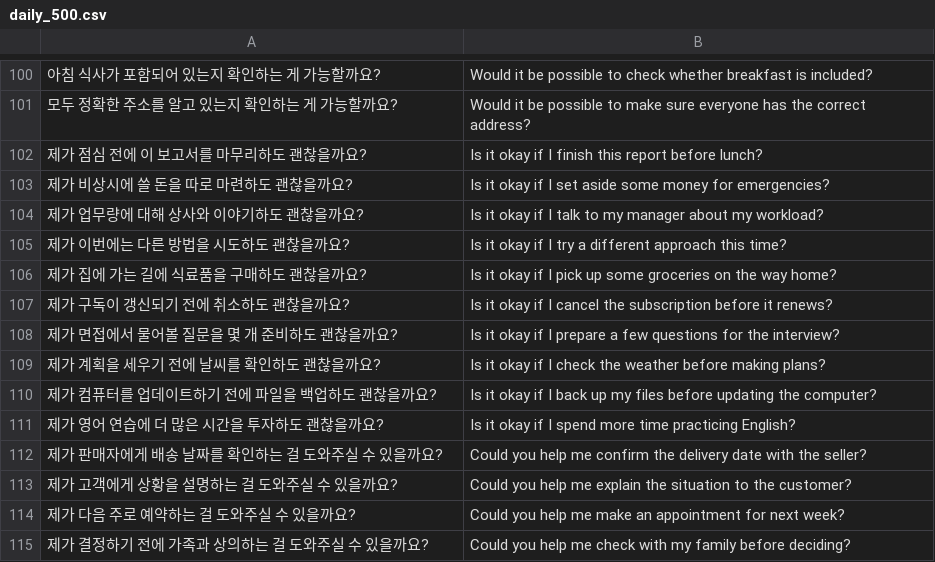
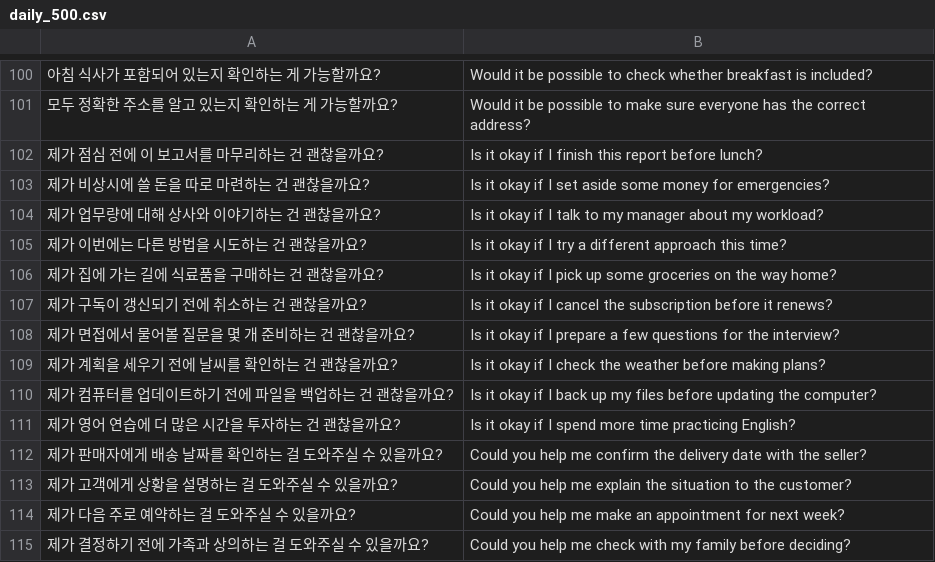
Before and after one commit to hdlee73/SpeakFlow, a CSV file: app/src/main/assets/daily_500.csv, drawn as a sheet; only a part is shown, gaps mark what is left out; the diff names each change by its address in the sheet, - before the commit and + after, or states it on an @@ line.

```diff
--- a/app/src/main/assets/daily_500.csv
+++ b/app/src/main/assets/daily_500.csv
-A102: 제가 점심 전에 이 보고서를 마무리하도 괜찮을까요?
+A102: 제가 점심 전에 이 보고서를 마무리하는 건 괜찮을까요?
-A103: 제가 비상시에 쓸 돈을 따로 마련하도 괜찮을까요?
+A103: 제가 비상시에 쓸 돈을 따로 마련하는 건 괜찮을까요?
-A104: 제가 업무량에 대해 상사와 이야기하도 괜찮을까요?
+A104: 제가 업무량에 대해 상사와 이야기하는 건 괜찮을까요?
-A105: 제가 이번에는 다른 방법을 시도하도 괜찮을까요?
+A105: 제가 이번에는 다른 방법을 시도하는 건 괜찮을까요?
-A106: 제가 집에 가는 길에 식료품을 구매하도 괜찮을까요?
+A106: 제가 집에 가는 길에 식료품을 구매하는 건 괜찮을까요?
-A107: 제가 구독이 갱신되기 전에 취소하도 괜찮을까요?
+A107: 제가 구독이 갱신되기 전에 취소하는 건 괜찮을까요?
-A108: 제가 면접에서 물어볼 질문을 몇 개 준비하도 괜찮을까요?
+A108: 제가 면접에서 물어볼 질문을 몇 개 준비하는 건 괜찮을까요?
-A109: 제가 계획을 세우기 전에 날씨를 확인하도 괜찮을까요?
+A109: 제가 계획을 세우기 전에 날씨를 확인하는 건 괜찮을까요?
-A110: 제가 컴퓨터를 업데이트하기 전에 파일을 백업하도 괜찮을까요?
+A110: 제가 컴퓨터를 업데이트하기 전에 파일을 백업하는 건 괜찮을까요?
-A111: 제가 영어 연습에 더 많은 시간을 투자하도 괜찮을까요?
+A111: 제가 영어 연습에 더 많은 시간을 투자하는 건 괜찮을까요?
```
Also changed, not shown: 4 other files.
